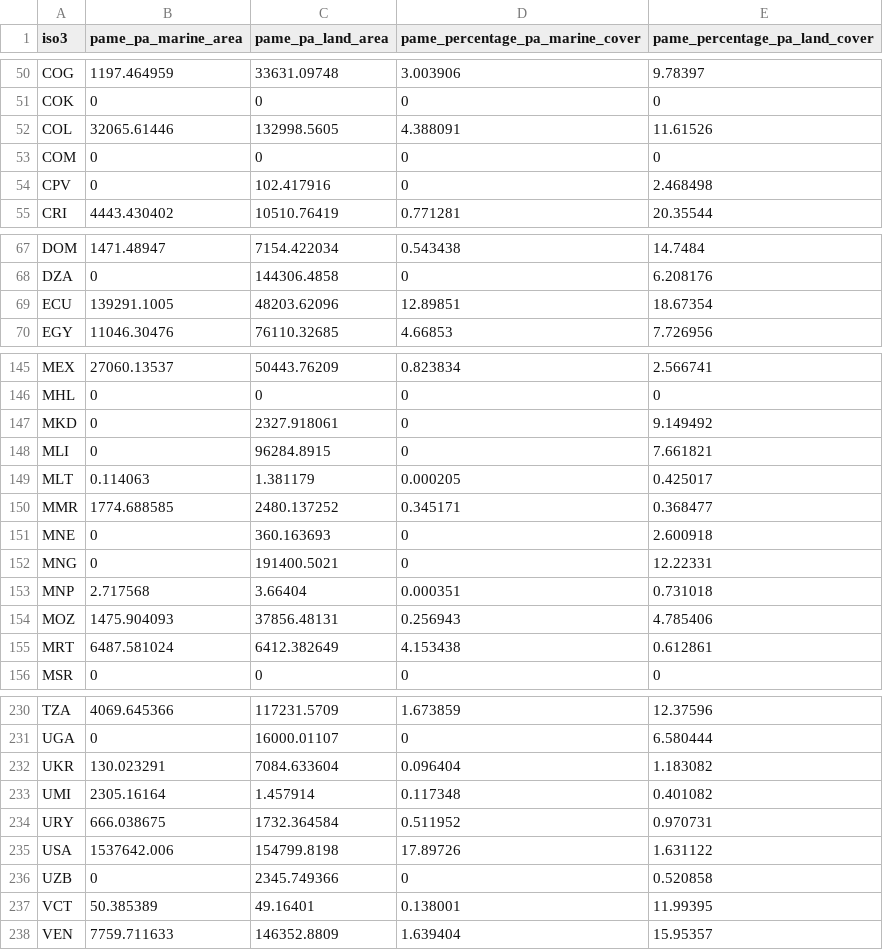
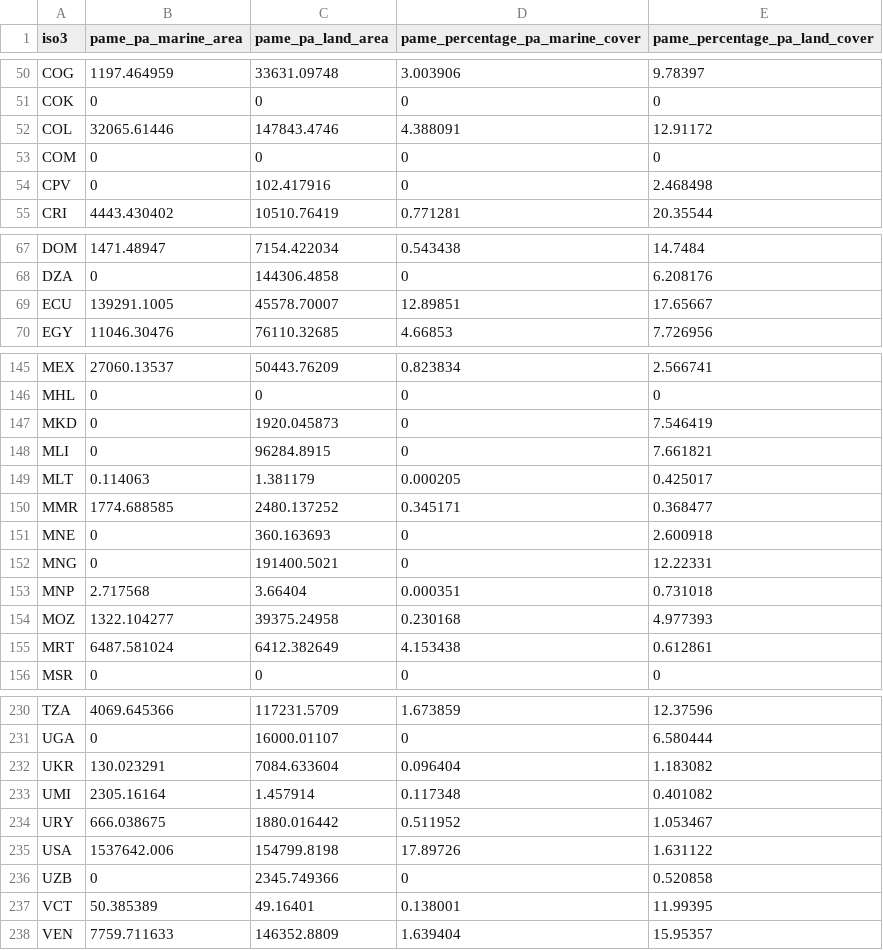
Before and after one commit to unepwcmc/ProtectedPlanet, a CSV file: lib/data/seeds/pame_country_stats.csv, drawn as a sheet; only a part is shown, gaps mark what is left out.

```diff
--- a/lib/data/seeds/pame_country_stats.csv
+++ b/lib/data/seeds/pame_country_stats.csv
@@ -51,3 +51,3 @@
 "COK",0,0,0,0
-"COL",32065.61446,132998.5605,4.388091,11.61526
+"COL",32065.61446,147843.4746,4.388091,12.91172
 "COM",0,0,0,0
@@ -68,3 +68,3 @@
 "DZA",0,144306.4858,0,6.208176
-"ECU",139291.1005,48203.62096,12.89851,18.67354
+"ECU",139291.1005,45578.70007,12.89851,17.65667
 "EGY",11046.30476,76110.32685,4.66853,7.726956
@@ -146,3 +146,3 @@
 "MHL",0,0,0,0
-"MKD",0,2327.918061,0,9.149492
+"MKD",0,1920.045873,0,7.546419
 "MLI",0,96284.8915,0,7.661821
@@ -153,3 +153,3 @@
 "MNP",2.717568,3.66404,0.000351,0.731018
-"MOZ",1475.904093,37856.48131,0.256943,4.785406
+"MOZ",1322.104277,39375.24958,0.230168,4.977393
 "MRT",6487.581024,6412.382649,4.153438,0.612861
@@ -233,3 +233,3 @@
 "UMI",2305.16164,1.457914,0.117348,0.401082
-"URY",666.038675,1732.364584,0.511952,0.970731
+"URY",666.038675,1880.016442,0.511952,1.053467
 "USA",1537642.006,154799.8198,17.89726,1.631122
```
Also changed, not shown: lib/data/seeds/country_statistics.csv, lib/data/seeds/marine_statistics.csv, 4 other files.
